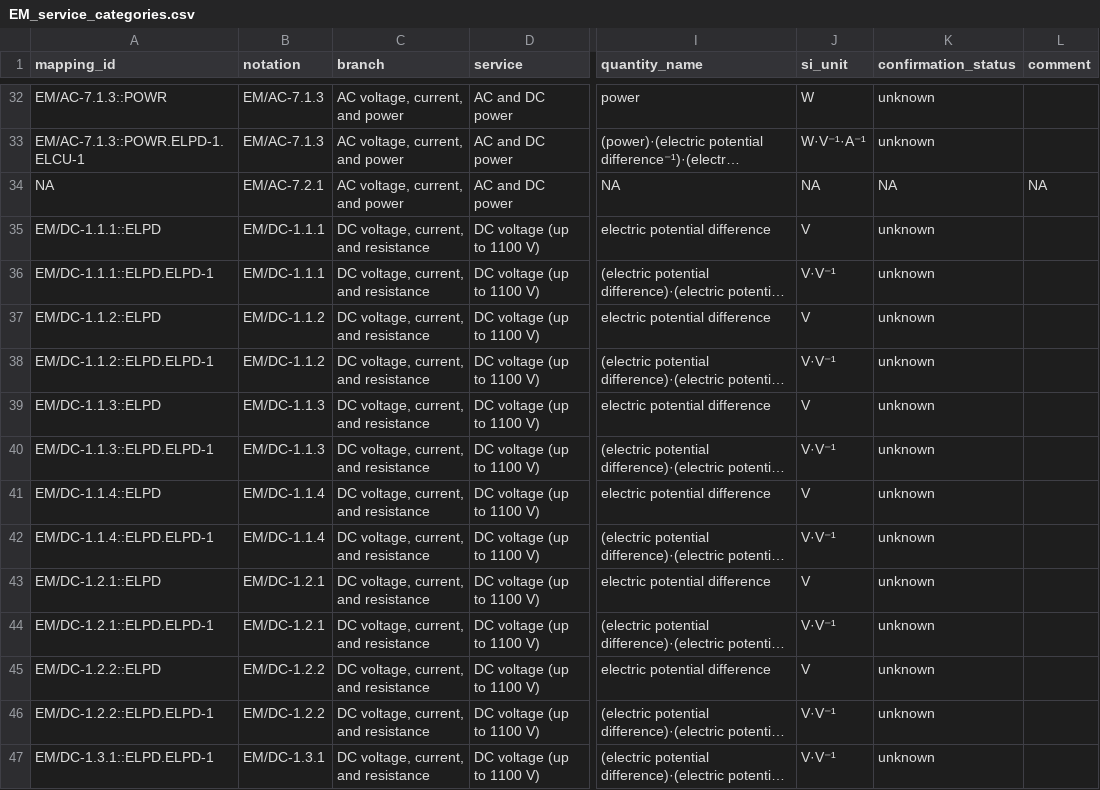
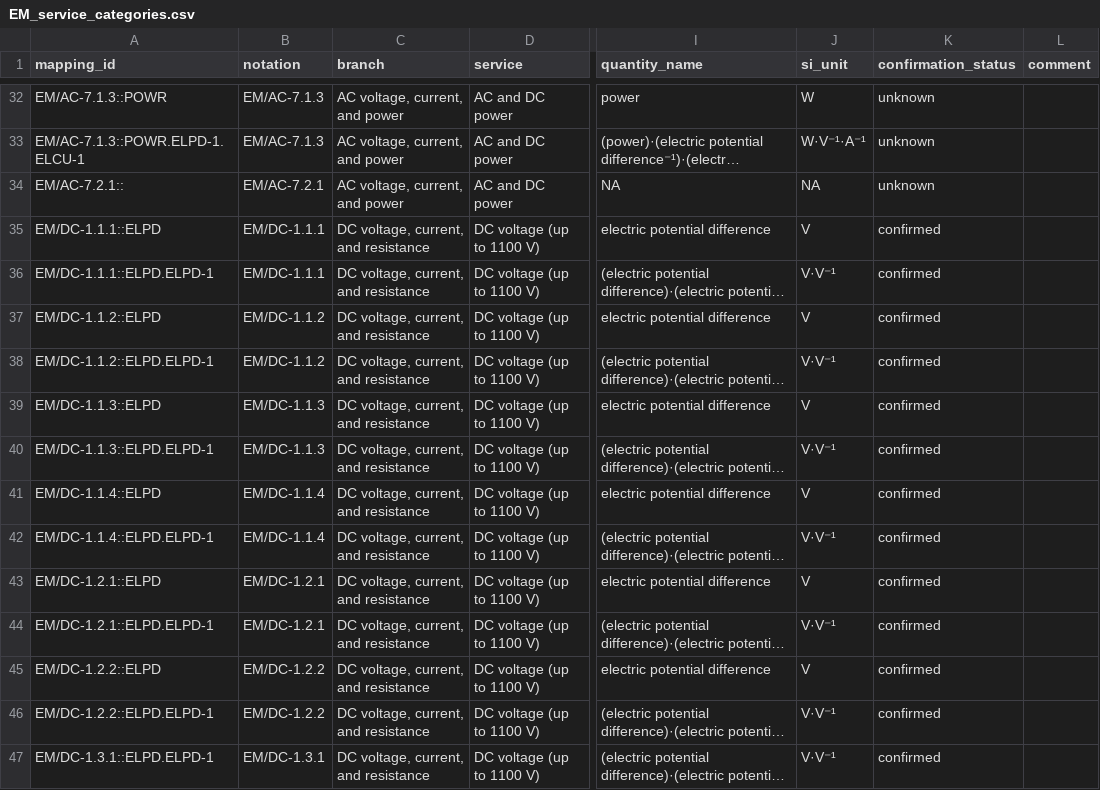
Before and after one commit to Crparedes/service_category_mapping, a CSV file: generated/EM_service_categories.csv, drawn as a sheet; only a part is shown, gaps mark what is left out; long unchanged cells end in …; the diff covers the shown part only; the diff names each change by its address in the sheet, - before the commit and + after, or states it on an @@ line.

```diff
--- a/generated/EM_service_categories.csv
+++ b/generated/EM_service_categories.csv
-A34 (mapping_id): NA
+A34 (mapping_id): EM/AC-7.2.1::
-K34 (confirmation_status): NA
+K34 (confirmation_status): unknown
-L34 (comment): NA
+L34 (comment): (empty)
-K35:K47 (confirmation_status): unknown
+K35:K47 (confirmation_status): confirmed
```
Also changed, not shown: 183 edited cells elsewhere in this file, annotations/EM_annotations.csv, annotations/L_annotations.csv, 9 other files.
